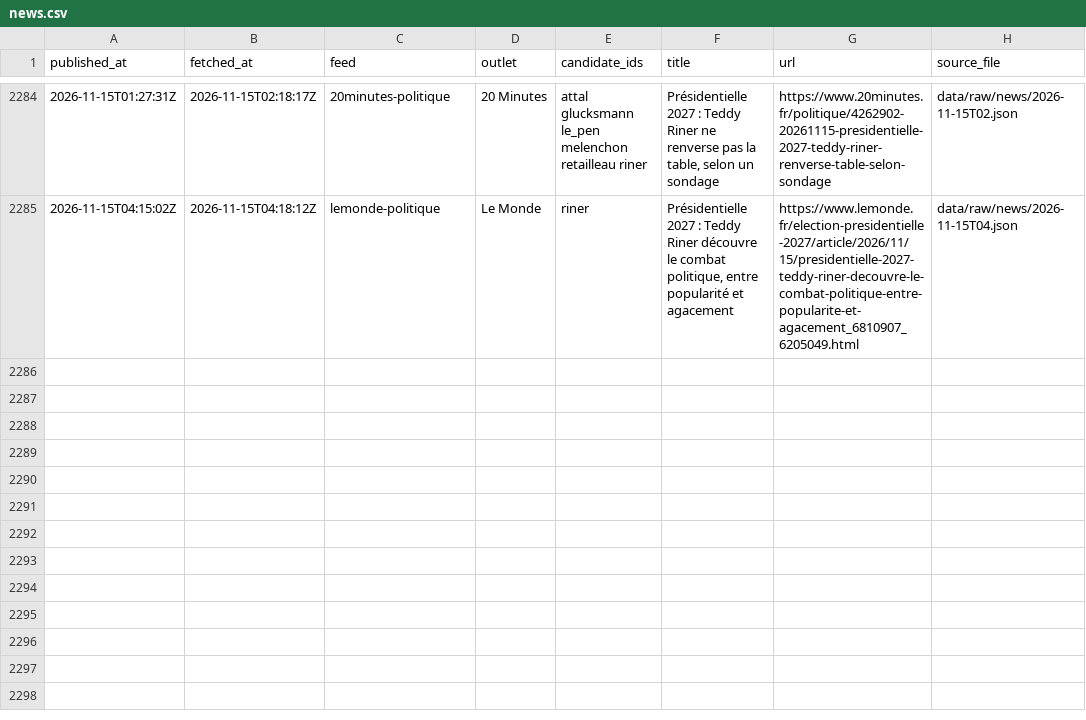
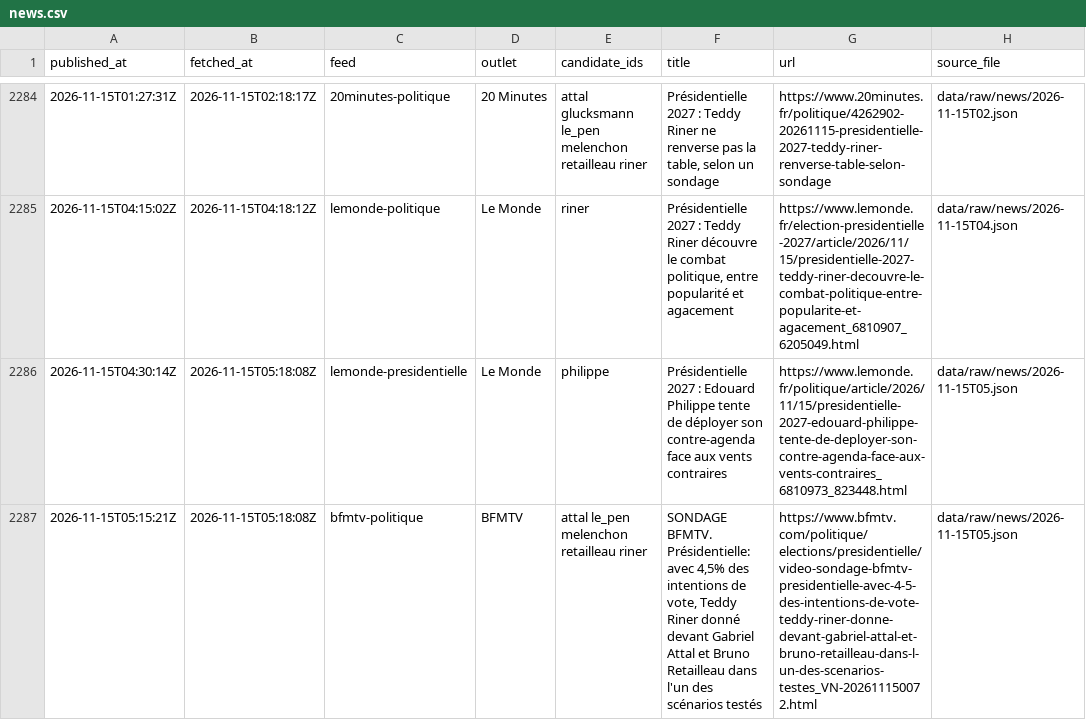
Before and after one commit to Hebilicious/fr2027-forecaster, a CSV file: data/clean/news.csv, drawn as a sheet; only a part is shown, gaps mark what is left out; the diff names each change by its address in the sheet, - before the commit and + after, or states it on an @@ line.

```diff
--- a/data/clean/news.csv
+++ b/data/clean/news.csv
+row 2286: 2026-11-15T04:30:14Z | 2026-11-15T05:18:08Z | lemonde-presidentielle | Le Monde | philippe | Présidentielle 2027 : Edouard Philippe tente de déployer son contre-agenda face aux vents contraires | https://www.lemonde.fr/politique/article/2026/11/15/presidentielle-2027-edouard-philippe-tente-de-deployer-son-contre-agenda-face-aux-vents-contraires_6810973_823448.html | data/raw/news/2026-11-15T05.json
+row 2287: 2026-11-15T05:15:21Z | 2026-11-15T05:18:08Z | bfmtv-politique | BFMTV | attal le_pen melenchon retailleau riner | SONDAGE BFMTV. Présidentielle: avec 4,5% des intentions de vote, Teddy Riner donné devant Gabriel Attal et Bruno Retailleau dans l'un des scénarios testés | https://www.bfmtv.com/politique/elections/presidentielle/video-sondage-bfmtv-presidentielle-avec-4-5-des-intentions-de-vote-teddy-riner-donne-devant-gabriel-attal-et-bruno-retailleau-dans-l-un-des-scenarios-testes_VN-202611150072.html | data/raw/news/2026-11-15T05.json
```
Also changed, not shown: 5 other files.
